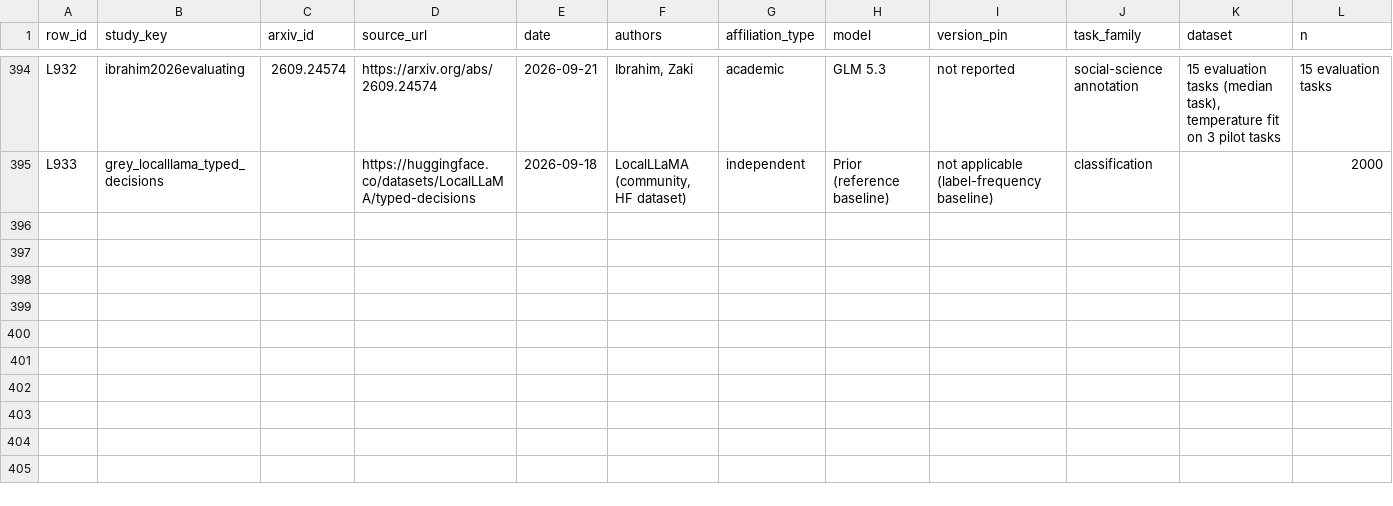
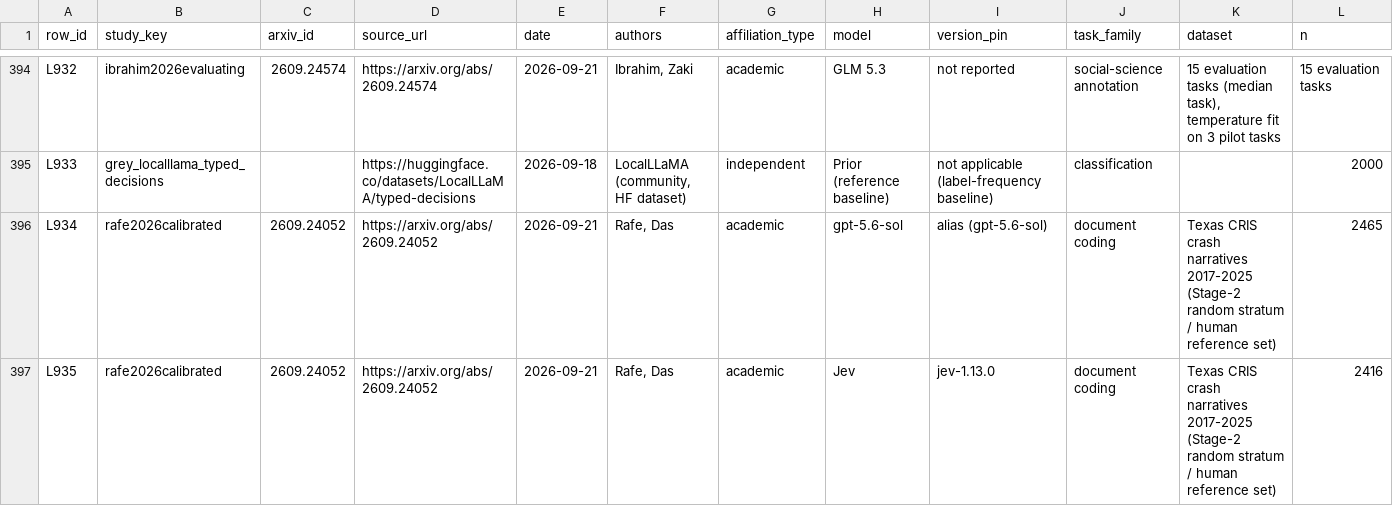
Before and after one commit to pozapas/system-one-models-survey, a CSV file: ledger/ledger.csv, drawn as a sheet; only a part is shown, gaps mark what is left out; rows hold the shown columns only; the diff names each change by its address in the sheet, - before the commit and + after, or states it on an @@ line.

Commit message:
Add supervised baselines on every task family, positioning evidence, two ledger rows and the benchmark paper title

```diff
--- a/ledger/ledger.csv
+++ b/ledger/ledger.csv
+row 396: L934 | rafe2026calibrated | 2609.24052 | https://arxiv.org/abs/2609.24052 | 2026-09-21 | Rafe, Das | academic | gpt-5.6-sol | alias (gpt-5.6-sol) | document coding | Texas CRIS crash narratives 2017-2025 (Stage-2 random stratum / human reference set) | 2465
+row 397: L935 | rafe2026calibrated | 2609.24052 | https://arxiv.org/abs/2609.24052 | 2026-09-21 | Rafe, Das | academic | Jev | jev-1.13.0 | document coding | Texas CRIS crash narratives 2017-2025 (Stage-2 random stratum / human reference set) | 2416
```
Also changed, not shown: ledger/synthesis_tables/f06_claims.csv, ledger/synthesis_tables/t05_claims.csv, 22 other files.
